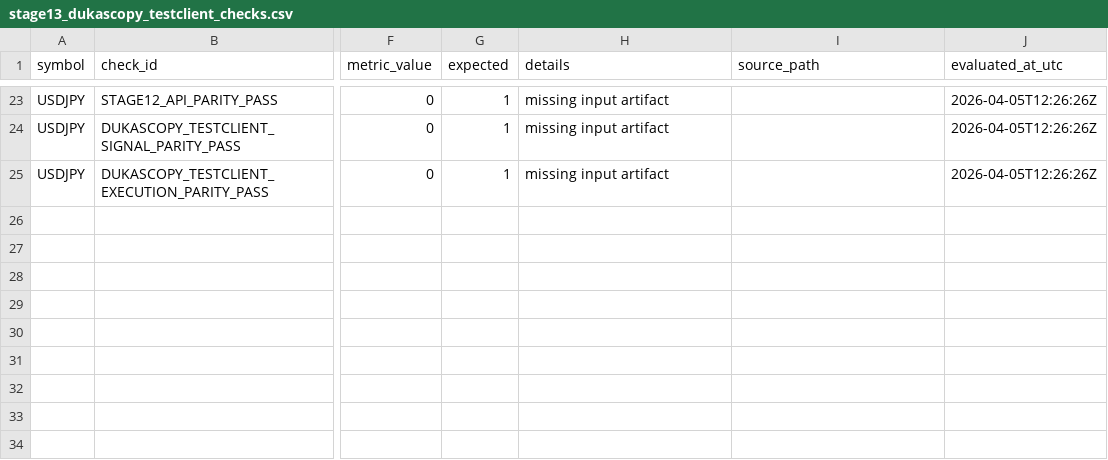
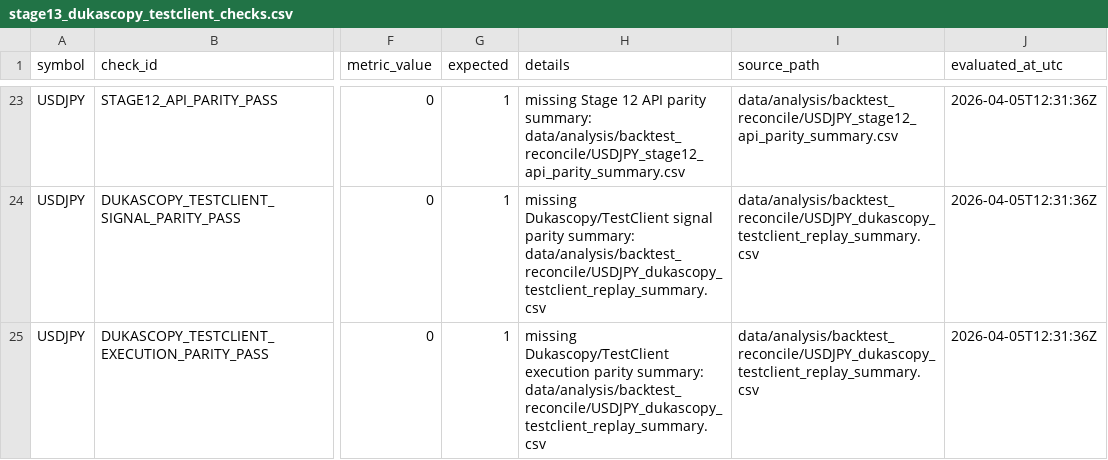
Before and after one commit to jbus84/behemoth, a CSV file: data/analysis/backtest_reconcile/stage13_dukascopy_testclient_checks.csv, drawn as a sheet; only a part is shown, gaps mark what is left out; the diff covers the shown part only; the diff names each change by its address in the sheet, - before the commit and + after, or states it on an @@ line.

Commit message:
fix: clarify stage13 artifact reporting

```diff
--- a/data/analysis/backtest_reconcile/stage13_dukascopy_testclient_checks.csv
+++ b/data/analysis/backtest_reconcile/stage13_dukascopy_testclient_checks.csv
-H23 (details): missing input artifact
+H23 (details): missing Stage 12 API parity summary: data/analysis/backtest_reconcile/USDJPY_stage12_api_parity_summary.csv
-I23 (source_path): (empty)
+I23 (source_path): data/analysis/backtest_reconcile/USDJPY_stage12_api_parity_summary.csv
-J23:J25 (evaluated_at_utc): 2026-04-05T12:26:26Z
+J23:J25 (evaluated_at_utc): 2026-04-05T12:31:36Z
-H24 (details): missing input artifact
+H24 (details): missing Dukascopy/TestClient signal parity summary: data/analysis/backtest_reconcile/USDJPY_dukascopy_testclient_replay_summary.csv
-I24:I25 (source_path): (empty)
+I24:I25 (source_path): data/analysis/backtest_reconcile/USDJPY_dukascopy_testclient_replay_summary.csv
-H25 (details): missing input artifact
+H25 (details): missing Dukascopy/TestClient execution parity summary: data/analysis/backtest_reconcile/USDJPY_dukascopy_testclient_replay_summary.csv
```
Also changed, not shown: 57 edited cells elsewhere in this file, data/analysis/backtest_reconcile/stage13_dukascopy_testclient_summary.csv, 5 other files.
